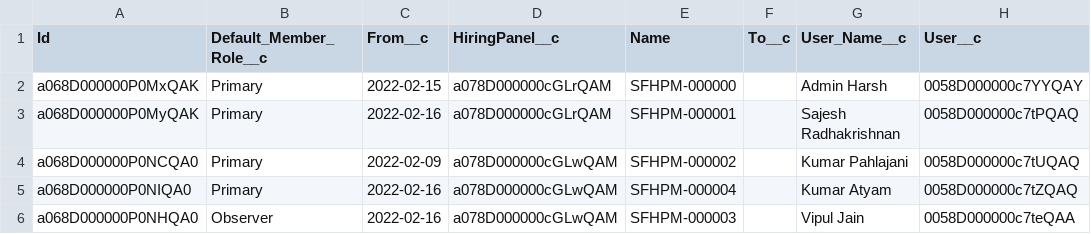
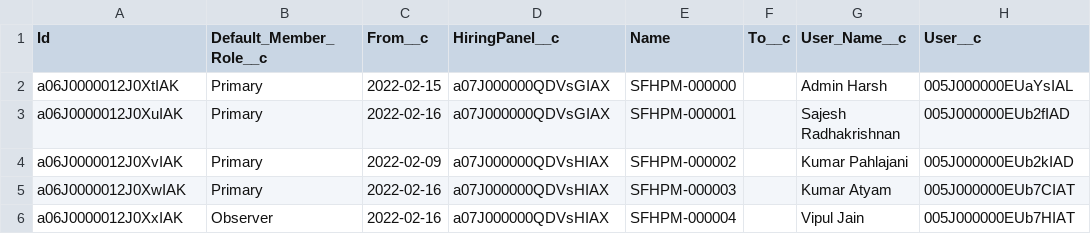
Before and after one commit to kpahlajani/SFInterviews, a CSV file: force-app/main/default/staticresources/DemoData/HiringPanelMember__c.csv, drawn as a sheet; only a part is shown; the diff names each change by its address in the sheet, - before the commit and + after, or states it on an @@ line.

```diff
--- a/force-app/main/default/staticresources/DemoData/HiringPanelMember__c.csv
+++ b/force-app/main/default/staticresources/DemoData/HiringPanelMember__c.csv
-A2 (Id): a068D000000P0MxQAK
+A2 (Id): a06J0000012J0XtIAK
-D2:D3 (HiringPanel__c): a078D000000cGLrQAM
+D2:D3 (HiringPanel__c): a07J000000QDVsGIAX
-H2 (User__c): 0058D000000c7YYQAY
+H2 (User__c): 005J000000EUaYsIAL
-A3 (Id): a068D000000P0MyQAK
+A3 (Id): a06J0000012J0XuIAK
-H3 (User__c): 0058D000000c7tPQAQ
+H3 (User__c): 005J000000EUb2fIAD
-A4 (Id): a068D000000P0NCQA0
+A4 (Id): a06J0000012J0XvIAK
-D4:D6 (HiringPanel__c): a078D000000cGLwQAM
+D4:D6 (HiringPanel__c): a07J000000QDVsHIAX
-H4 (User__c): 0058D000000c7tUQAQ
+H4 (User__c): 005J000000EUb2kIAD
-A5 (Id): a068D000000P0NIQA0
+A5 (Id): a06J0000012J0XwIAK
-E5 (Name): SFHPM-000004
+E5 (Name): SFHPM-000003
-H5 (User__c): 0058D000000c7tZQAQ
+H5 (User__c): 005J000000EUb7CIAT
-A6 (Id): a068D000000P0NHQA0
+A6 (Id): a06J0000012J0XxIAK
-E6 (Name): SFHPM-000003
+E6 (Name): SFHPM-000004
-H6 (User__c): 0058D000000c7teQAA
+H6 (User__c): 005J000000EUb7HIAT
```
Also changed, not shown: force-app/main/default/staticresources/DemoData/Account.csv, force-app/main/default/staticresources/DemoData/InterviewEventCandidate__c.csv, 16 other files.
